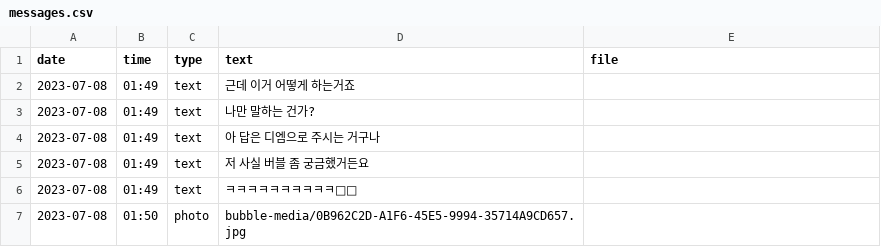
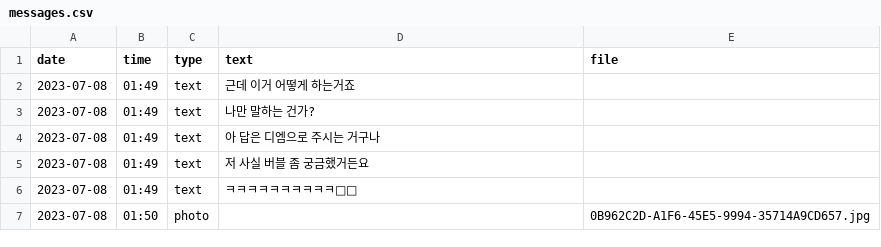
Before and after one commit to kayclefssd/Koyoungbae_ssd, a CSV file: messages.csv, drawn as a sheet.

Commit message:
Update messages.csv

```diff
--- a/messages.csv
+++ b/messages.csv
@@ -6,2 +6,2 @@ date,time,type,text,file
 2023-07-08,01:49,text,ㅋㅋㅋㅋㅋㅋㅋㅋㅋㅋ🙂🙂,
-2023-07-08,01:50,photo,bubble-media/0B962C2D-A1F6-45E5-9994-35714A9CD657.jpg,
+2023-07-08,01:50,photo,,0B962C2D-A1F6-45E5-9994-35714A9CD657.jpg
```
